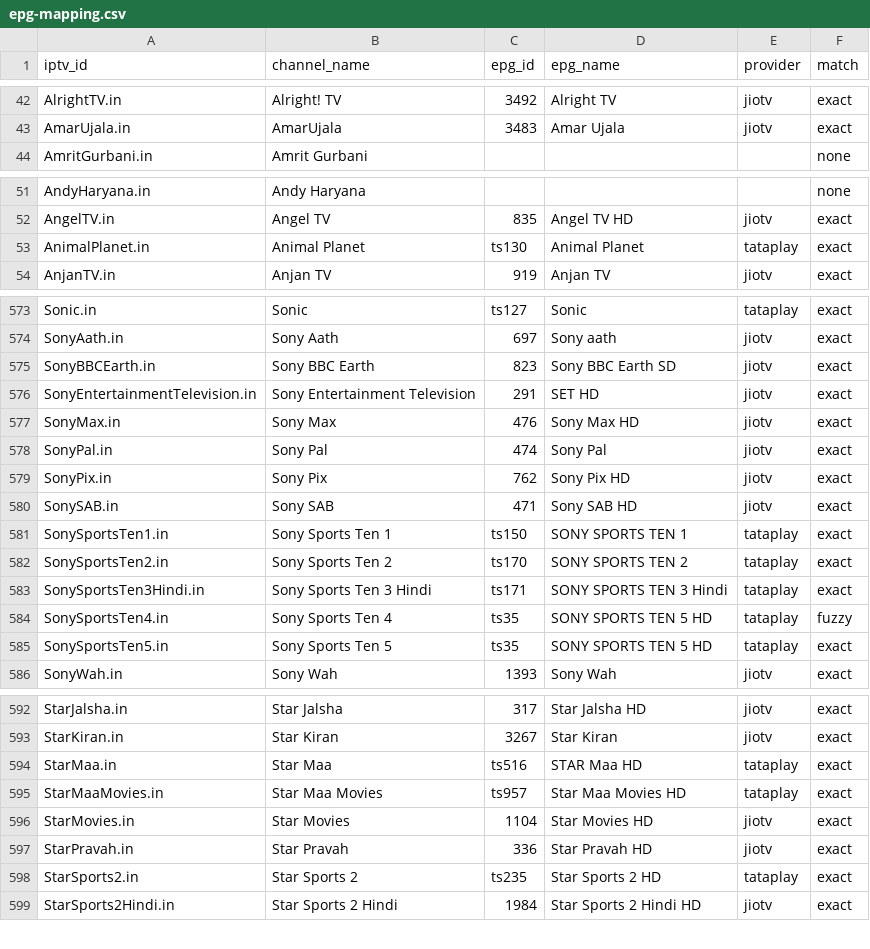
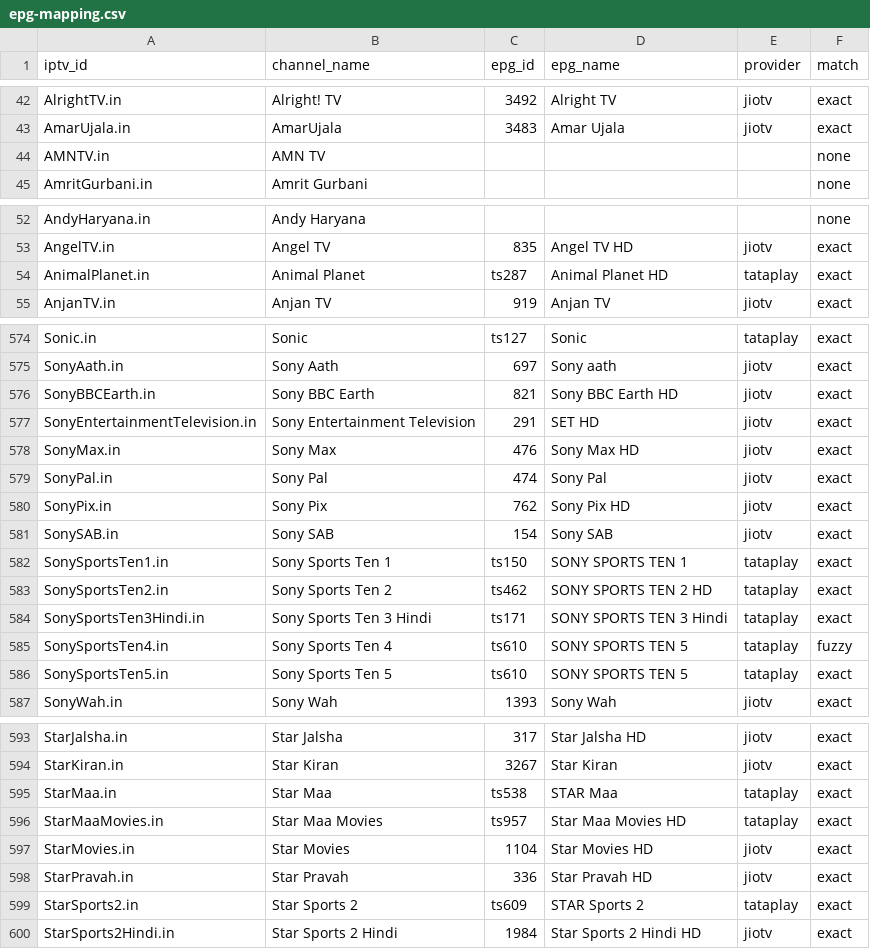
Before and after one commit to soniharish2018/in-iptv, a CSV file: playlists/epg-mapping.csv, drawn as a sheet; only a part is shown, gaps mark what is left out; the diff covers the shown part only.

```diff
--- a/playlists/epg-mapping.csv
+++ b/playlists/epg-mapping.csv
@@ -43,2 +43,3 @@ AlrightTV.in,Alright! TV,3492,Alright TV,jiotv,exact
 AmarUjala.in,AmarUjala,3483,Amar Ujala,jiotv,exact
+AMNTV.in,AMN TV,,,,none
 AmritGurbani.in,Amrit Gurbani,,,,none
@@ -52,3 +53,3 @@ AndyHaryana.in,Andy Haryana,,,,none
 AngelTV.in,Angel TV,835,Angel TV HD,jiotv,exact
-AnimalPlanet.in,Animal Planet,ts130,Animal Planet,tataplay,exact
+AnimalPlanet.in,Animal Planet,ts287,Animal Planet HD,tataplay,exact
 AnjanTV.in,Anjan TV,919,Anjan TV,jiotv,exact
@@ -574,3 +575,3 @@ Sonic.in,Sonic,ts127,Sonic,tataplay,exact
 SonyAath.in,Sony Aath,697,Sony aath,jiotv,exact
-SonyBBCEarth.in,Sony BBC Earth,823,Sony BBC Earth SD,jiotv,exact
+SonyBBCEarth.in,Sony BBC Earth,821,Sony BBC Earth HD,jiotv,exact
 SonyEntertainmentTelevision.in,Sony Entertainment Television,291,SET HD,jiotv,exact
@@ -579,8 +580,8 @@ SonyPal.in,Sony Pal,474,Sony Pal,jiotv,exact
 SonyPix.in,Sony Pix,762,Sony Pix HD,jiotv,exact
-SonySAB.in,Sony SAB,471,Sony SAB HD,jiotv,exact
+SonySAB.in,Sony SAB,154,Sony SAB,jiotv,exact
 SonySportsTen1.in,Sony Sports Ten 1,ts150,SONY SPORTS TEN 1,tataplay,exact
-SonySportsTen2.in,Sony Sports Ten 2,ts170,SONY SPORTS TEN 2,tataplay,exact
+SonySportsTen2.in,Sony Sports Ten 2,ts462,SONY SPORTS TEN 2 HD,tataplay,exact
 SonySportsTen3Hindi.in,Sony Sports Ten 3 Hindi,ts171,SONY SPORTS TEN 3 Hindi,tataplay,exact
-SonySportsTen4.in,Sony Sports Ten 4,ts35,SONY SPORTS TEN 5 HD,tataplay,fuzzy
-SonySportsTen5.in,Sony Sports Ten 5,ts35,SONY SPORTS TEN 5 HD,tataplay,exact
+SonySportsTen4.in,Sony Sports Ten 4,ts610,SONY SPORTS TEN 5,tataplay,fuzzy
+SonySportsTen5.in,Sony Sports Ten 5,ts610,SONY SPORTS TEN 5,tataplay,exact
 SonyWah.in,Sony Wah,1393,Sony Wah,jiotv,exact
@@ -593,3 +594,3 @@ StarJalsha.in,Star Jalsha,317,Star Jalsha HD,jiotv,exact
 StarKiran.in,Star Kiran,3267,Star Kiran,jiotv,exact
-StarMaa.in,Star Maa,ts516,STAR Maa HD,tataplay,exact
+StarMaa.in,Star Maa,ts538,STAR Maa,tataplay,exact
 StarMaaMovies.in,Star Maa Movies,ts957,Star Maa Movies HD,tataplay,exact
@@ -597,3 +598,3 @@ StarMovies.in,Star Movies,1104,Star Movies HD,jiotv,exact
 StarPravah.in,Star Pravah,336,Star Pravah HD,jiotv,exact
-StarSports2.in,Star Sports 2,ts235,Star Sports 2 HD,tataplay,exact
+StarSports2.in,Star Sports 2,ts609,STAR Sports 2,tataplay,exact
 StarSports2Hindi.in,Star Sports 2 Hindi,1984,Star Sports 2 Hindi HD,jiotv,exact
```
Also changed, not shown: 16 edited cells elsewhere in this file, 8 other files.
